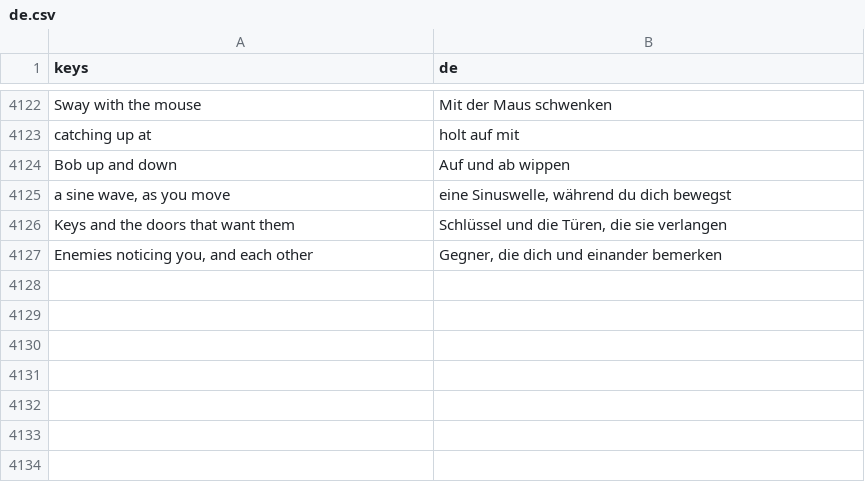
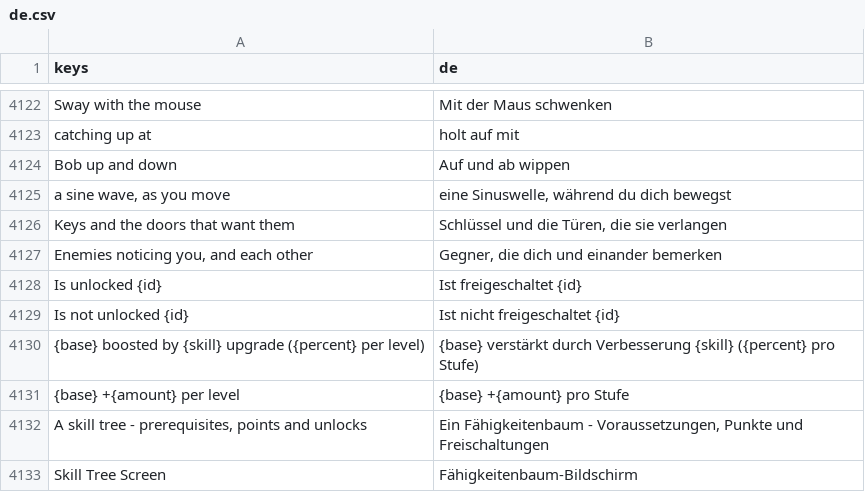
Before and after one commit to SalmanShhh/Godot-EventSheet-Visual-Scripting, a CSV file: addons/eventsheet/translations/de.csv, drawn as a sheet; only a part is shown, gaps mark what is left out; the diff names each change by its address in the sheet, - before the commit and + after, or states it on an @@ line.

```diff
--- a/addons/eventsheet/translations/de.csv
+++ b/addons/eventsheet/translations/de.csv
+row 4128: Is unlocked {id} | Ist freigeschaltet {id}
+row 4129: Is not unlocked {id} | Ist nicht freigeschaltet {id}
+row 4130: {base} boosted by {skill} upgrade ({percent} per level) | {base} verstärkt durch Verbesserung {skill} ({percent} pro Stufe)
+row 4131: {base} +{amount} per level | {base} +{amount} pro Stufe
+row 4132: A skill tree - prerequisites, points and unlocks | Ein Fähigkeitenbaum - Voraussetzungen, Punkte und Freischaltungen
+row 4133: Skill Tree Screen | Fähigkeitenbaum-Bildschirm
```
Also changed, not shown: addons/eventsheet/translations/es.csv, addons/eventsheet/translations/fr.csv, 13 other files.
